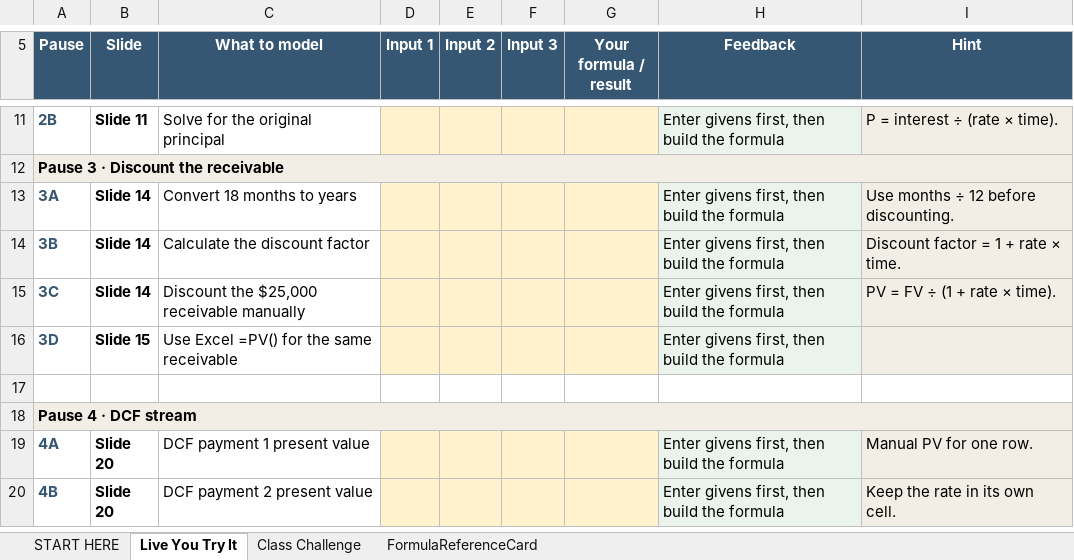
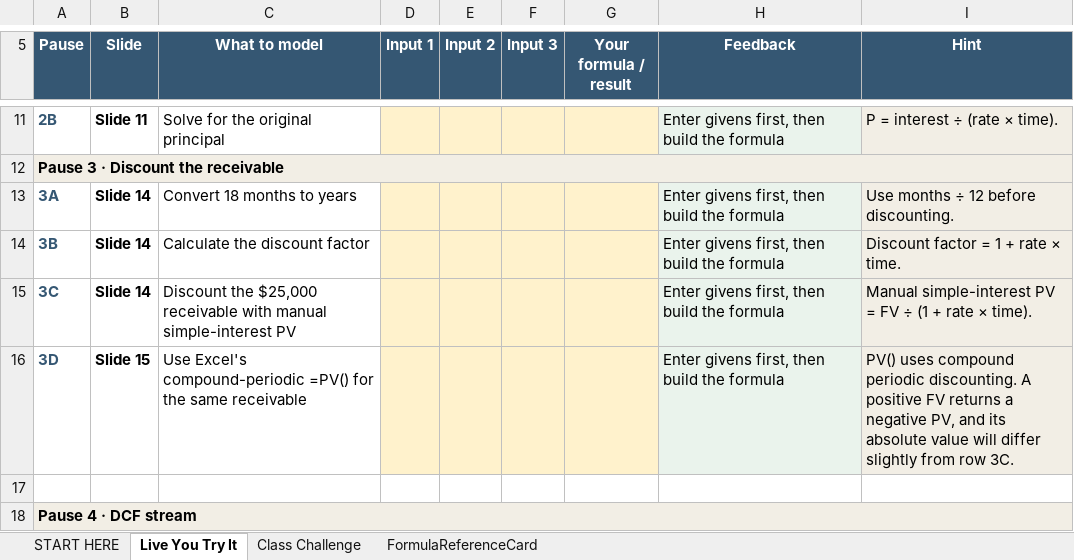
Before and after one commit to bevitts-design/BUS123-Solving-Business-Problems-with-Technology, an Excel workbook: MATH/M08/bus123-math-m08-l01-starter.xlsx, sheet Live You Try It, drawn as a sheet; only a part is shown, gaps mark what is left out; the shorter side is filled out with more unchanged rows; values as stored, in another font and other column widths than the file's, no borders; the diff names each change by its address in the sheet, - before the commit and + after, or states it on an @@ line.

```diff
--- a/MATH/M08/bus123-math-m08-l01-starter.xlsx (sheet Live You Try It)
+++ b/MATH/M08/bus123-math-m08-l01-starter.xlsx (sheet Live You Try It)
-C15 (What to model): …$25,000 receivable manually
+C15 (What to model): …$25,000 receivable with manual simple-interest PV
-I15 (Hint): PV = FV ÷ (1 + rate × time).
+I15 (Hint): Manual simple-interest PV = FV ÷ (1 + rate × time).
-C16 (What to model): Use Excel =PV() for…
+C16 (What to model): Use Excel's compound-periodic =PV() for…
-I16 (Hint): (empty)
+I16 (Hint): PV() uses compound periodic discounting. A positive FV returns a negative PV, and its absolute value will differ slightly from row 3C.
```
Also changed, not shown: sheet FormulaReferenceCard, sheet Class Challenge, sheet START HERE, 8 other files.
